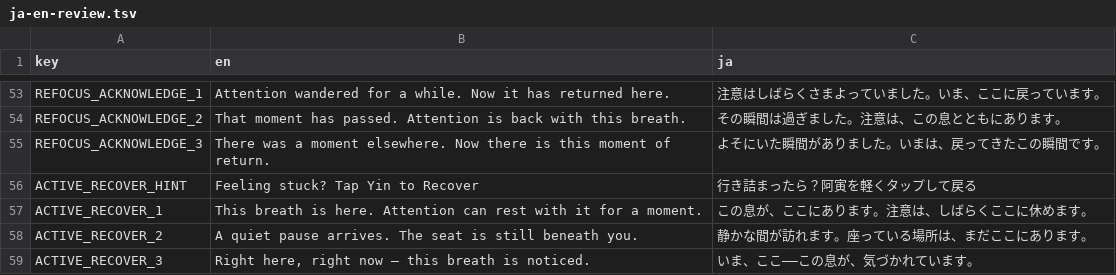
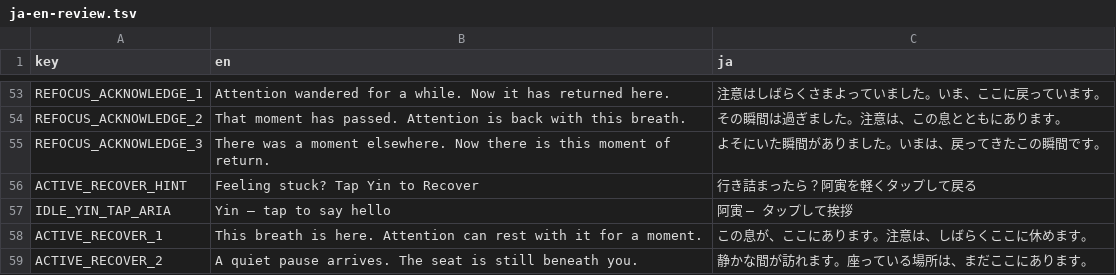
Before and after one commit to IhiroArmstrong/Ihiro-PetGarden001, a TSV file: focus-tiger/src/locales/packs/ja-en-review.tsv, drawn as a sheet; only a part is shown, gaps mark what is left out; the shorter side is filled out with more unchanged rows.

```diff
--- a/focus-tiger/src/locales/packs/ja-en-review.tsv
+++ b/focus-tiger/src/locales/packs/ja-en-review.tsv
@@ -56,2 +56,3 @@ REFOCUS_ACKNOWLEDGE_3	There was a moment elsewhere. Now there is this moment of
 ACTIVE_RECOVER_HINT	Feeling stuck? Tap Yin to Recover	行き詰まったら？阿寅を軽くタップして戻る
+IDLE_YIN_TAP_ARIA	Yin — tap to say hello	阿寅 — タップして挨拶
 ACTIVE_RECOVER_1	This breath is here. Attention can rest with it for a moment.	この息が、ここにあります。注意は、しばらくここに休めます。
```
Also changed, not shown: 20 other files.
